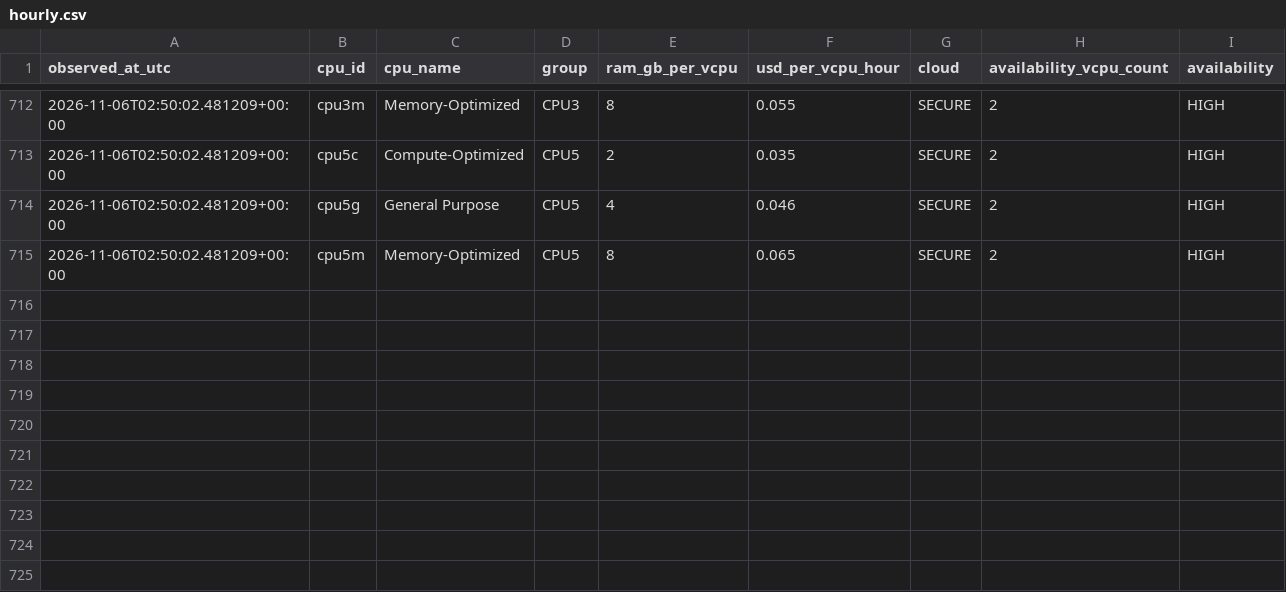
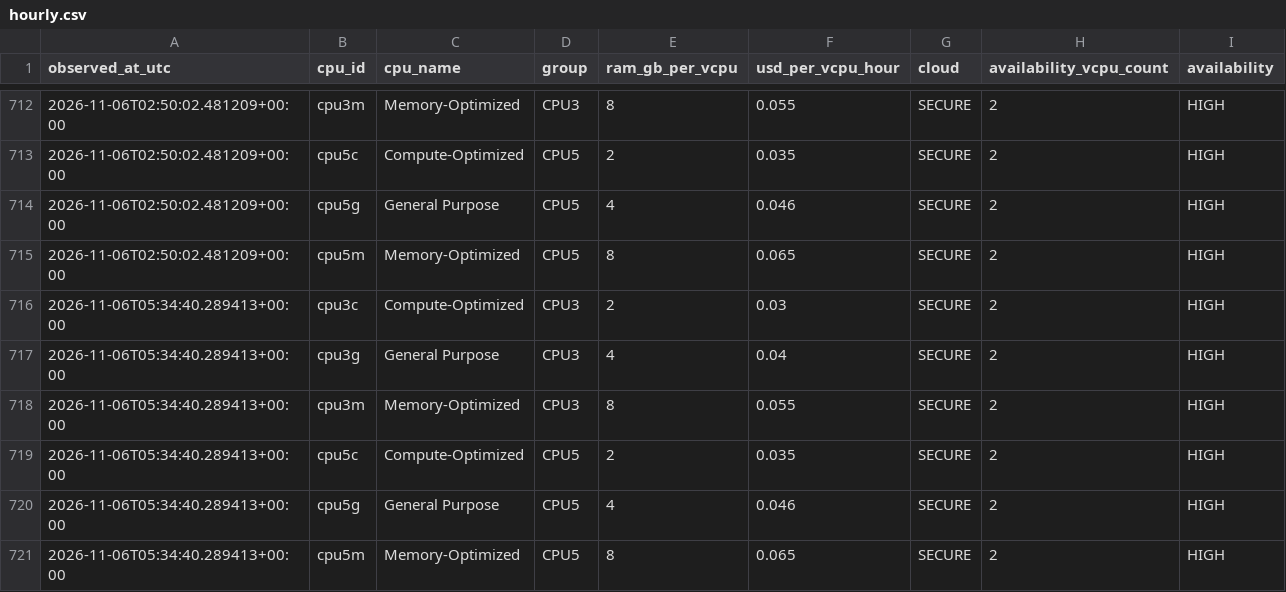
Before and after one commit to manishklach/InferenceFlow, a CSV file: docs/cpu-rates/hourly.csv, drawn as a sheet; only a part is shown, gaps mark what is left out.

```diff
--- a/docs/cpu-rates/hourly.csv
+++ b/docs/cpu-rates/hourly.csv
@@ -715 +715,7 @@ observed_at_utc,cpu_id,cpu_name,group,ram_gb_per_vcpu,usd_per_vcpu_hour,cloud,av
 2026-11-06T02:50:02.481209+00:00,cpu5m,Memory-Optimized,CPU5,8,0.065,SECURE,2,HIGH
+2026-11-06T05:34:40.289413+00:00,cpu3c,Compute-Optimized,CPU3,2,0.03,SECURE,2,HIGH
+2026-11-06T05:34:40.289413+00:00,cpu3g,General Purpose,CPU3,4,0.04,SECURE,2,HIGH
+2026-11-06T05:34:40.289413+00:00,cpu3m,Memory-Optimized,CPU3,8,0.055,SECURE,2,HIGH
+2026-11-06T05:34:40.289413+00:00,cpu5c,Compute-Optimized,CPU5,2,0.035,SECURE,2,HIGH
+2026-11-06T05:34:40.289413+00:00,cpu5g,General Purpose,CPU5,4,0.046,SECURE,2,HIGH
+2026-11-06T05:34:40.289413+00:00,cpu5m,Memory-Optimized,CPU5,8,0.065,SECURE,2,HIGH
```
Also changed, not shown: docs/cpu-rates/daily.csv, docs/gpu-rates/daily.csv, 5 other files.
